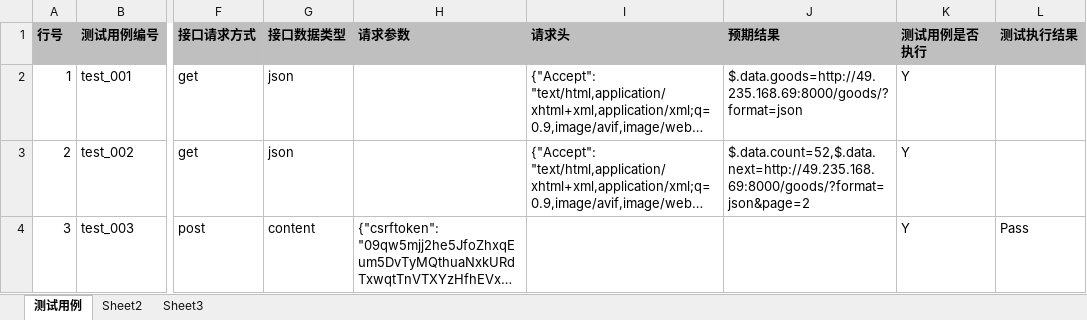
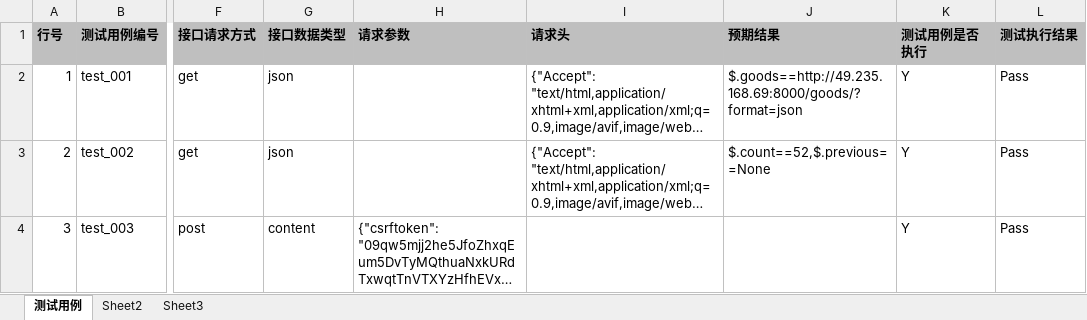
Before and after one commit to mingyueye6/unittestProjects, an Excel workbook: data/接口自动化测试.xlsx, sheet 测试用例, drawn as a sheet; only a part is shown, gaps mark what is left out; long unchanged cells end in …; values as stored, in another font and other column widths than the file's, no borders; the diff names each change by its address in the sheet, - before the commit and + after, or states it on an @@ line.

```diff
--- a/data/接口自动化测试.xlsx (sheet 测试用例)
+++ b/data/接口自动化测试.xlsx (sheet 测试用例)
-J2 (预期结果): $.data.goods=http://49.235.168.69:8000/goods/?format=json
+J2 (预期结果): $.goods==http://49.235.168.69:8000/goods/?format=json
-L2:L3 (测试执行结果): (empty)
+L2:L3 (测试执行结果): Pass
-J3 (预期结果): $.data.count=52,$.data.next=http://49.235.168.69:8000/goods/?format=json&page=2
+J3 (预期结果): $.count==52,$.previous==None
```
Also changed, not shown: 6 other files.
